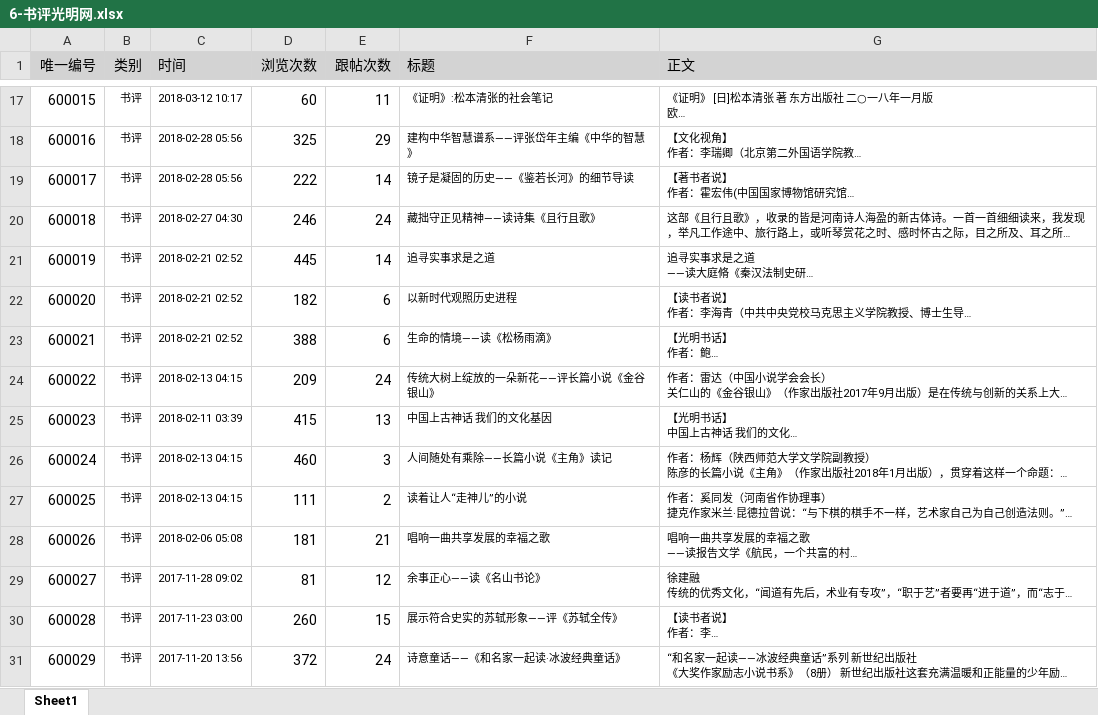
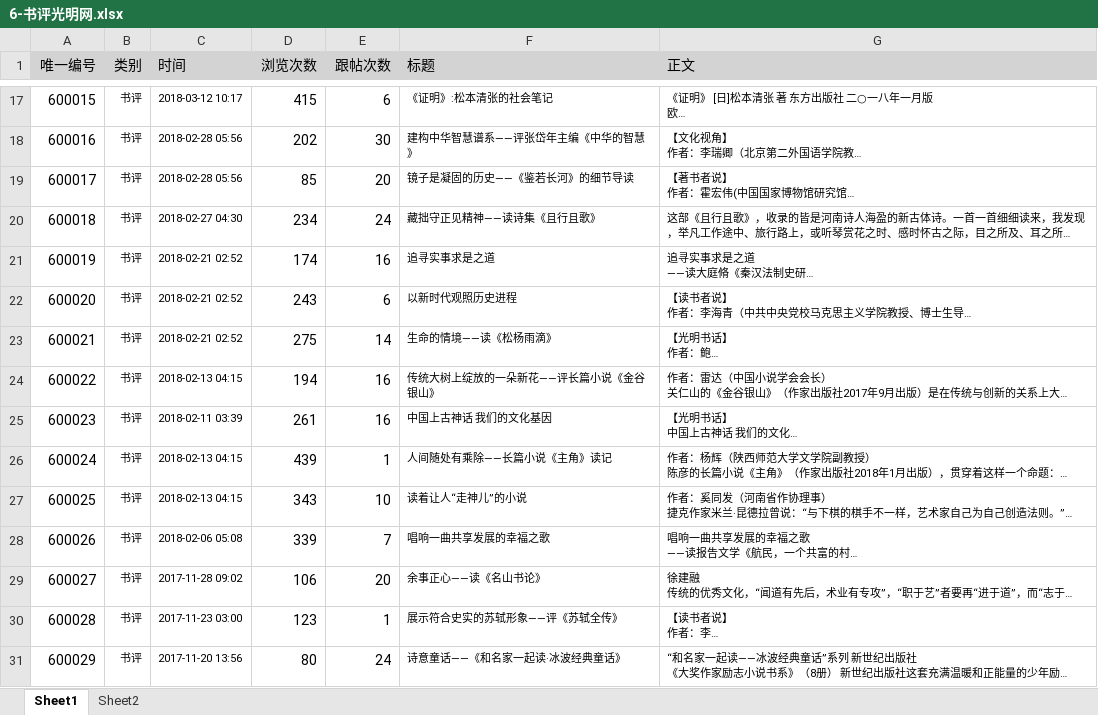
Before and after one commit to microw/NewsRecSys, an Excel workbook: NewsRec/z-others/data/original/6-书评光明网.xlsx, sheet Sheet1, drawn as a sheet; only a part is shown, gaps mark what is left out; long unchanged cells end in …; values as stored, in another font and other column widths than the file's, no borders; the diff covers the shown part only; the diff names each change by its address in the sheet, - before the commit and + after, or states it on an @@ line.

```diff
--- a/NewsRec/z-others/data/original/6-书评光明网.xlsx (sheet Sheet1)
+++ b/NewsRec/z-others/data/original/6-书评光明网.xlsx (sheet Sheet1)
+sheet tab: Sheet2
-D17 (浏览次数): 60
+D17 (浏览次数): 415
-E17 (跟帖次数): 11
+E17 (跟帖次数): 6
-D18 (浏览次数): 325
+D18 (浏览次数): 202
-E18 (跟帖次数): 29
+E18 (跟帖次数): 30
-D19 (浏览次数): 222
+D19 (浏览次数): 85
-E19 (跟帖次数): 14
+E19 (跟帖次数): 20
-D20 (浏览次数): 246
+D20 (浏览次数): 234
-D21 (浏览次数): 445
+D21 (浏览次数): 174
-E21 (跟帖次数): 14
+E21 (跟帖次数): 16
-D22 (浏览次数): 182
+D22 (浏览次数): 243
-D23 (浏览次数): 388
+D23 (浏览次数): 275
-E23 (跟帖次数): 6
+E23 (跟帖次数): 14
-D24 (浏览次数): 209
+D24 (浏览次数): 194
-E24 (跟帖次数): 24
+E24 (跟帖次数): 16
-D25 (浏览次数): 415
+D25 (浏览次数): 261
-E25 (跟帖次数): 13
+E25 (跟帖次数): 16
-D26 (浏览次数): 460
+D26 (浏览次数): 439
-E26 (跟帖次数): 3
+E26 (跟帖次数): 1
-D27 (浏览次数): 111
+D27 (浏览次数): 343
-E27 (跟帖次数): 2
+E27 (跟帖次数): 10
-D28 (浏览次数): 181
+D28 (浏览次数): 339
-E28 (跟帖次数): 21
+E28 (跟帖次数): 7
-D29 (浏览次数): 81
+D29 (浏览次数): 106
-E29 (跟帖次数): 12
+E29 (跟帖次数): 20
-D30 (浏览次数): 260
+D30 (浏览次数): 123
-E30 (跟帖次数): 15
+E30 (跟帖次数): 1
-D31 (浏览次数): 372
+D31 (浏览次数): 80
```
Also changed, not shown: other rows of this sheet, NewsRec/z-others/data/original/1-国际要闻国际频道光明网.xlsx, NewsRec/z-others/data/original/5-社会活动公益频道光明网.xlsx, 32 other files.
